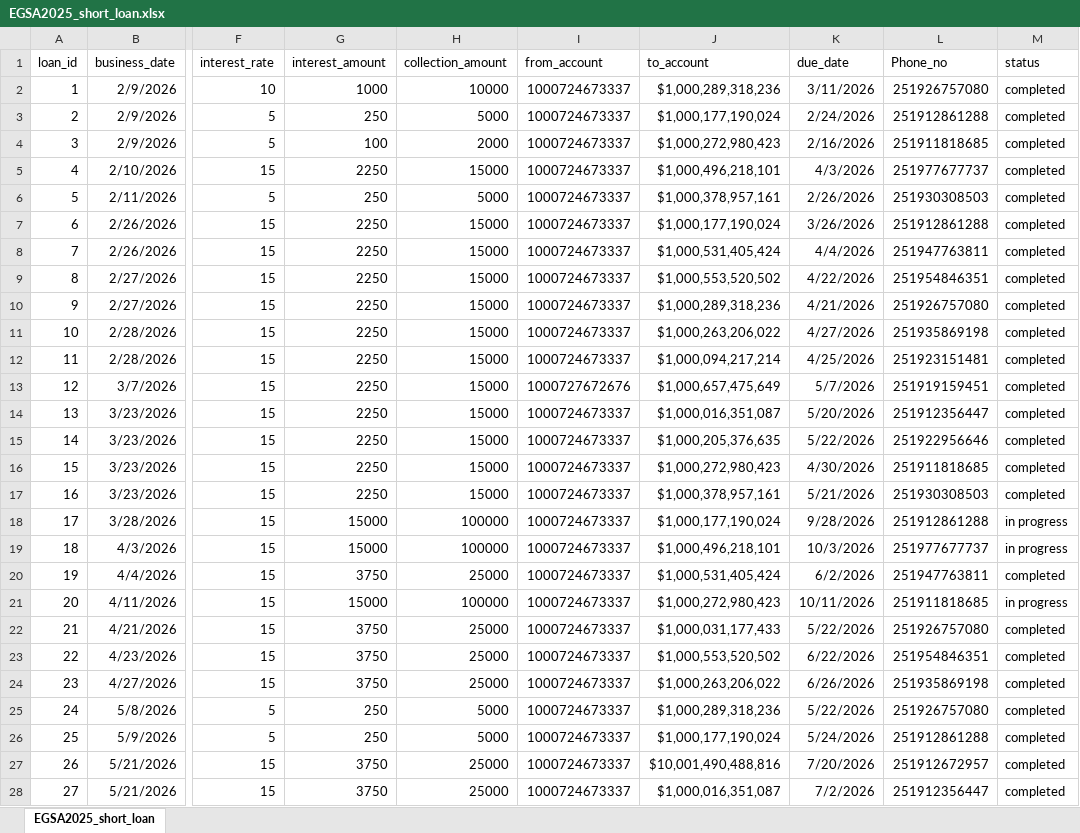
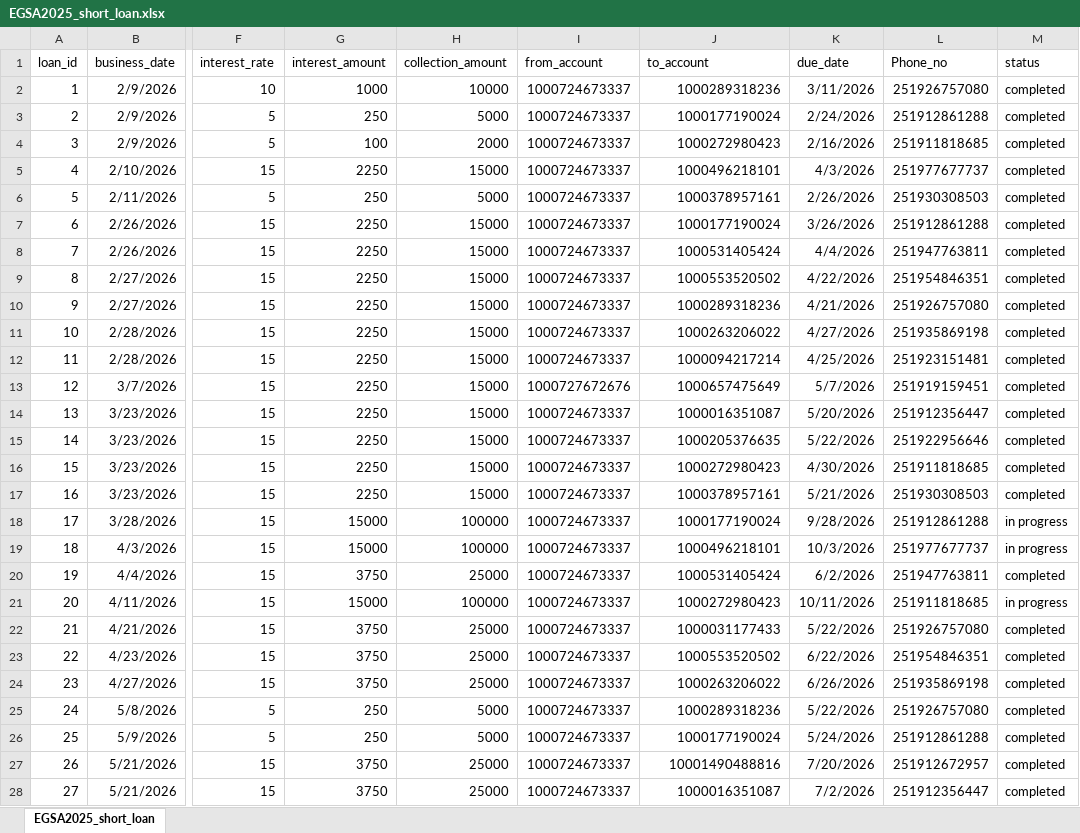
Before and after one commit to Walfaanaa/EGSA_short_term, an Excel workbook: EGSA2025_short_loan.xlsx, sheet EGSA2025_short_loan, drawn as a sheet; only a part is shown, gaps mark what is left out; values as stored, in another font and other column widths than the file's, no borders; the diff covers the shown part only; the diff names each change by its address in the sheet, - before the commit and + after, or states it on an @@ line.

Commit message:
Add files via upload

```diff
--- a/EGSA2025_short_loan.xlsx (sheet EGSA2025_short_loan)
+++ b/EGSA2025_short_loan.xlsx (sheet EGSA2025_short_loan)
-J2 (to_account): $1,000,289,318,236
+J2 (to_account): 1000289318236
-J3 (to_account): $1,000,177,190,024
+J3 (to_account): 1000177190024
-J4 (to_account): $1,000,272,980,423
+J4 (to_account): 1000272980423
-J5 (to_account): $1,000,496,218,101
+J5 (to_account): 1000496218101
-J6 (to_account): $1,000,378,957,161
+J6 (to_account): 1000378957161
-J7 (to_account): $1,000,177,190,024
+J7 (to_account): 1000177190024
-J8 (to_account): $1,000,531,405,424
+J8 (to_account): 1000531405424
-J9 (to_account): $1,000,553,520,502
+J9 (to_account): 1000553520502
-J10 (to_account): $1,000,289,318,236
+J10 (to_account): 1000289318236
-J11 (to_account): $1,000,263,206,022
+J11 (to_account): 1000263206022
-J12 (to_account): $1,000,094,217,214
+J12 (to_account): 1000094217214
-J13 (to_account): $1,000,657,475,649
+J13 (to_account): 1000657475649
-J14 (to_account): $1,000,016,351,087
+J14 (to_account): 1000016351087
-J15 (to_account): $1,000,205,376,635
+J15 (to_account): 1000205376635
-J16 (to_account): $1,000,272,980,423
+J16 (to_account): 1000272980423
-J17 (to_account): $1,000,378,957,161
+J17 (to_account): 1000378957161
-J18 (to_account): $1,000,177,190,024
+J18 (to_account): 1000177190024
-J19 (to_account): $1,000,496,218,101
+J19 (to_account): 1000496218101
-J20 (to_account): $1,000,531,405,424
+J20 (to_account): 1000531405424
-J21 (to_account): $1,000,272,980,423
+J21 (to_account): 1000272980423
-J22 (to_account): $1,000,031,177,433
+J22 (to_account): 1000031177433
-J23 (to_account): $1,000,553,520,502
+J23 (to_account): 1000553520502
-J24 (to_account): $1,000,263,206,022
+J24 (to_account): 1000263206022
-J25 (to_account): $1,000,289,318,236
+J25 (to_account): 1000289318236
-J26 (to_account): $1,000,177,190,024
+J26 (to_account): 1000177190024
-J27 (to_account): $10,001,490,488,816
+J27 (to_account): 10001490488816
-J28 (to_account): $1,000,016,351,087
+J28 (to_account): 1000016351087
```
Also changed, not shown: 17 edited cells elsewhere in this sheet.
